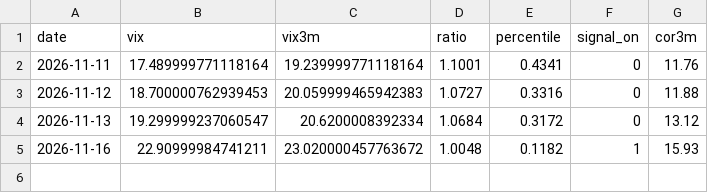
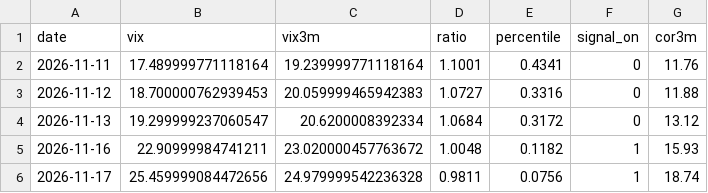
Before and after one commit to JonathanPhungESCP/quant-finance-projects, a CSV file: trade-ideas/01-long-correlation/forward_log.csv, drawn as a sheet; the diff names each change by its address in the sheet, - before the commit and + after, or states it on an @@ line.

```diff
--- a/trade-ideas/01-long-correlation/forward_log.csv
+++ b/trade-ideas/01-long-correlation/forward_log.csv
+row 6: 2026-11-17 | 25.459999084472656 | 24.979999542236328 | 0.9811 | 0.0756 | 1 | 18.74
```
